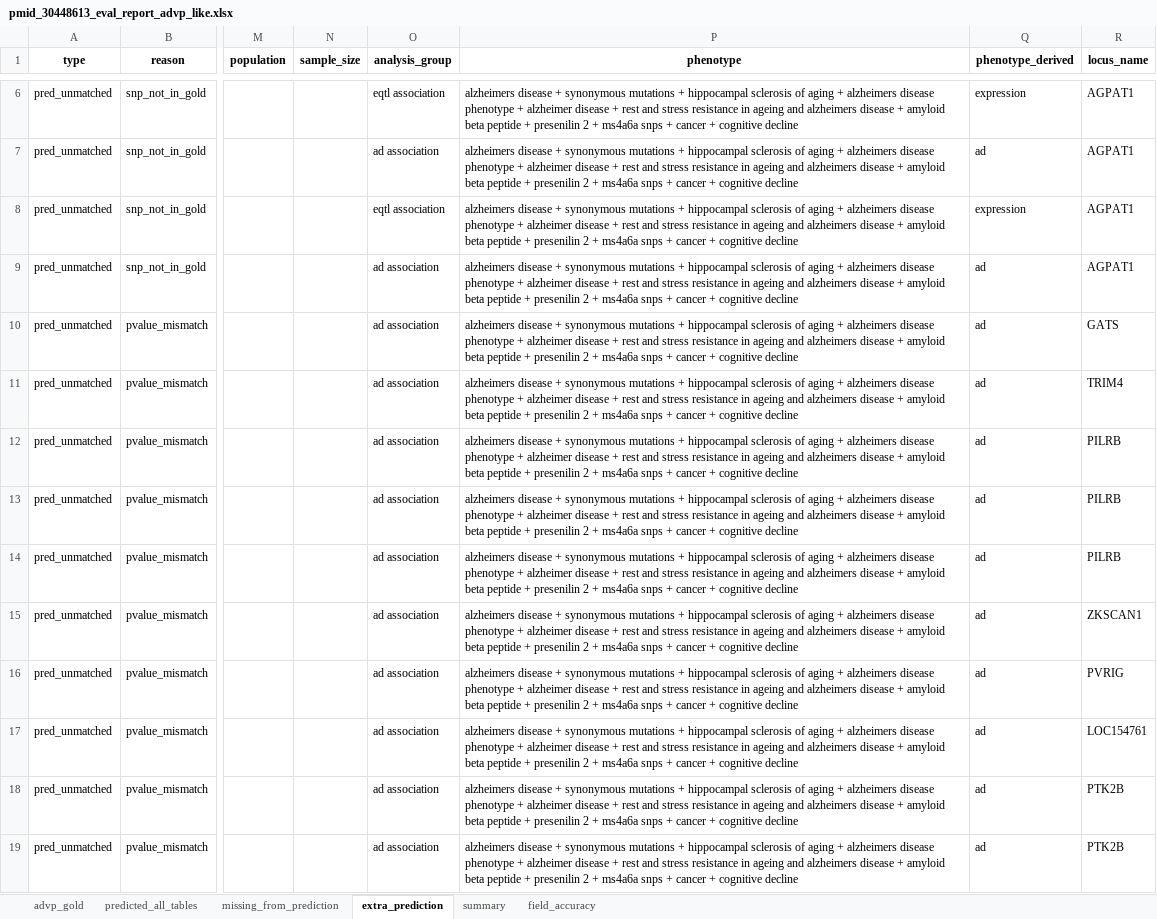
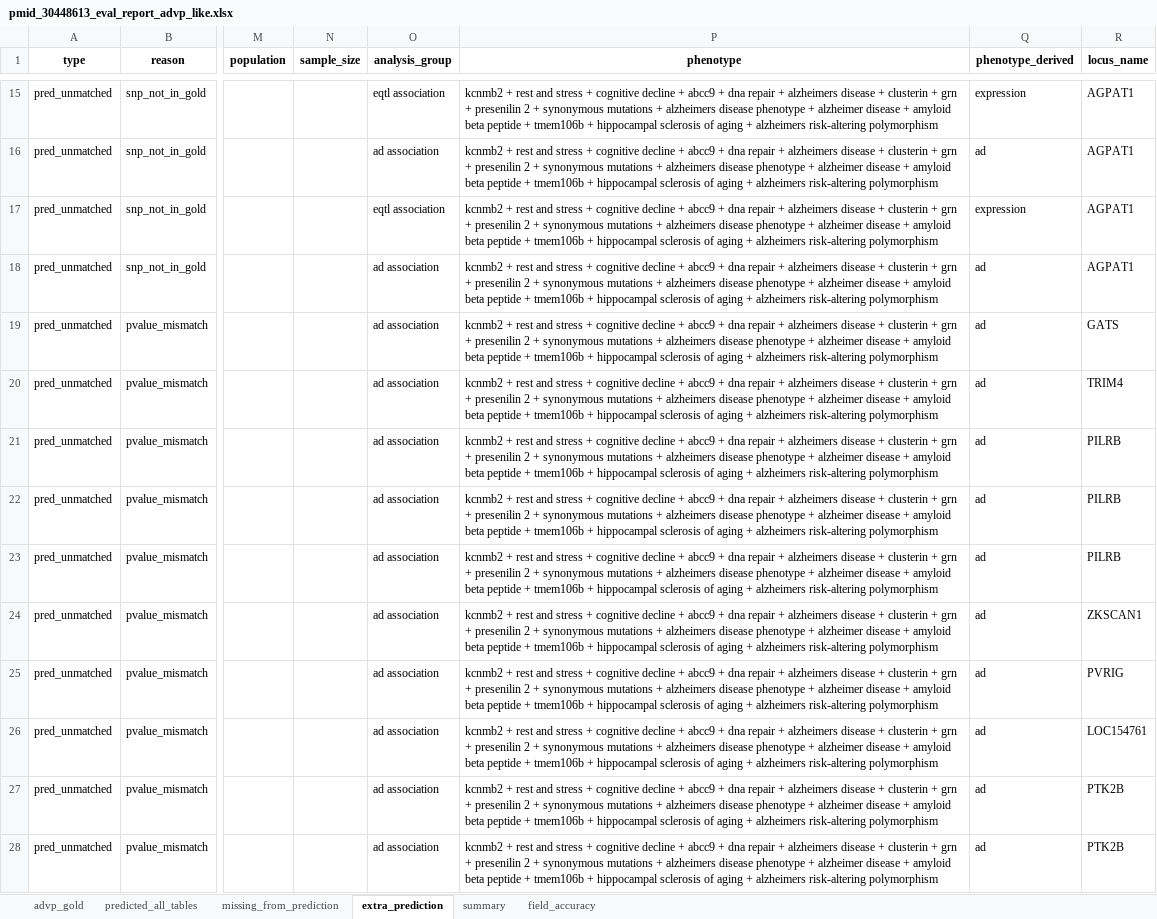
Before and after one commit to sherryfish321/advp_curator, an Excel workbook: eval_reports/pmid_30448613_eval_report_advp_like.xlsx, sheet extra_prediction, drawn as a sheet; only a part is shown, gaps mark what is left out; values as stored, in another font and other column widths than the file's, no borders; addresses are those after the commit; the diff covers the shown part only; the diff names each change by its address in the sheet, - before the commit and + after, or states it on an @@ line.

```diff
--- a/eval_reports/pmid_30448613_eval_report_advp_like.xlsx (sheet extra_prediction)
+++ b/eval_reports/pmid_30448613_eval_report_advp_like.xlsx (sheet extra_prediction)
-P15:P28 (phenotype): alzheimers disease + synonymous mutations + hippocampal sclerosis of aging + alzheimers disease phenotype + alzheimer disease + rest and stress resistance in ageing and alzheimers disease + amyloid beta peptide + presenilin 2 + ms4a6a snps + cancer + cognitive decline
+P15:P28 (phenotype): kcnmb2 + rest and stress + cognitive decline + abcc9 + dna repair + alzheimers disease + clusterin + grn + presenilin 2 + synonymous mutations + alzheimers disease phenotype + alzheimer disease + amyloid beta peptide + tmem106b + hippocampal sclerosis of aging + alzheimers risk-altering polymorphism
```
Also changed, not shown: 9 added rows and 10 edited cells elsewhere in this sheet, sheet missing_from_prediction, sheet predicted_all_tables, sheet summary, sheet field_accuracy, harmonized_tables_advp/from_30448613_table1_v1.xlsx, table_from_link/30448613_table1.xlsx, 7 other files.
